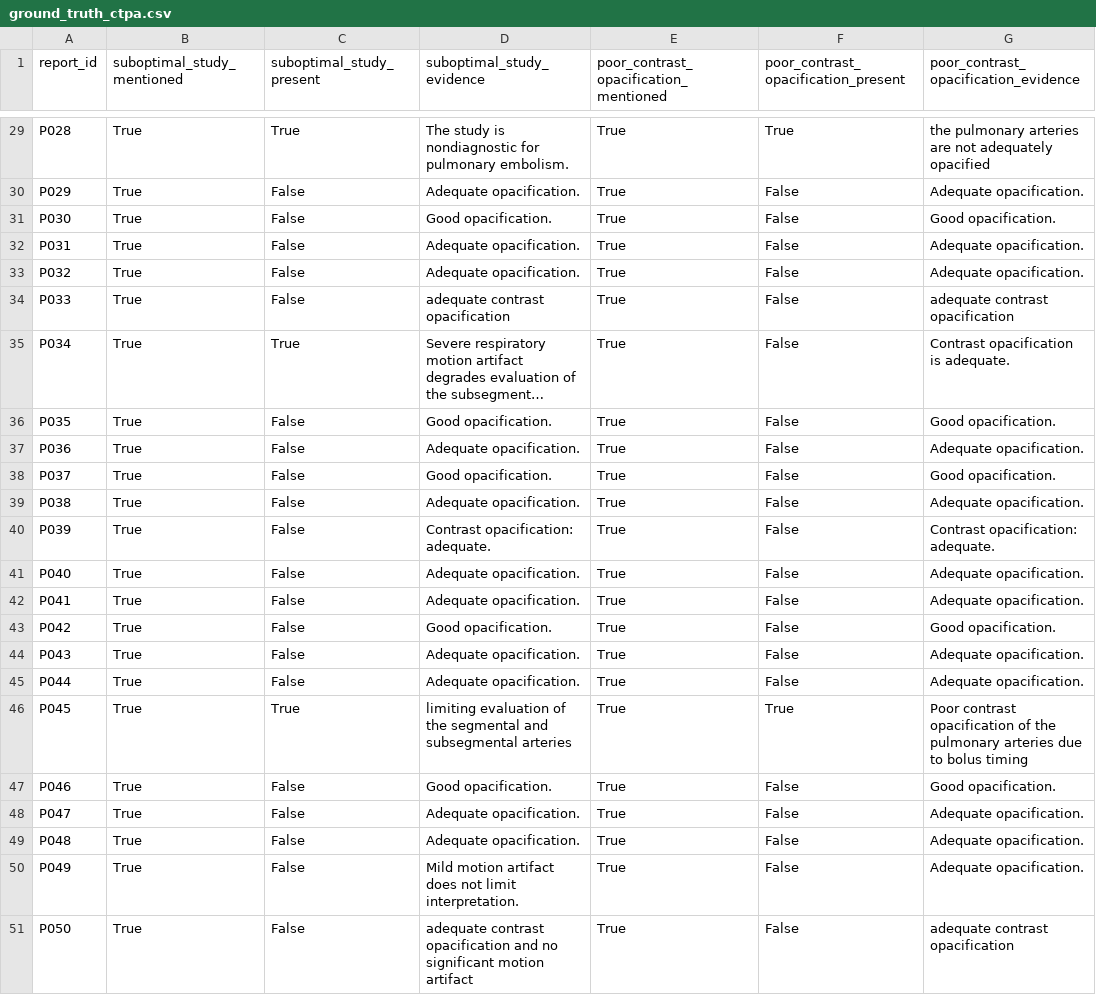
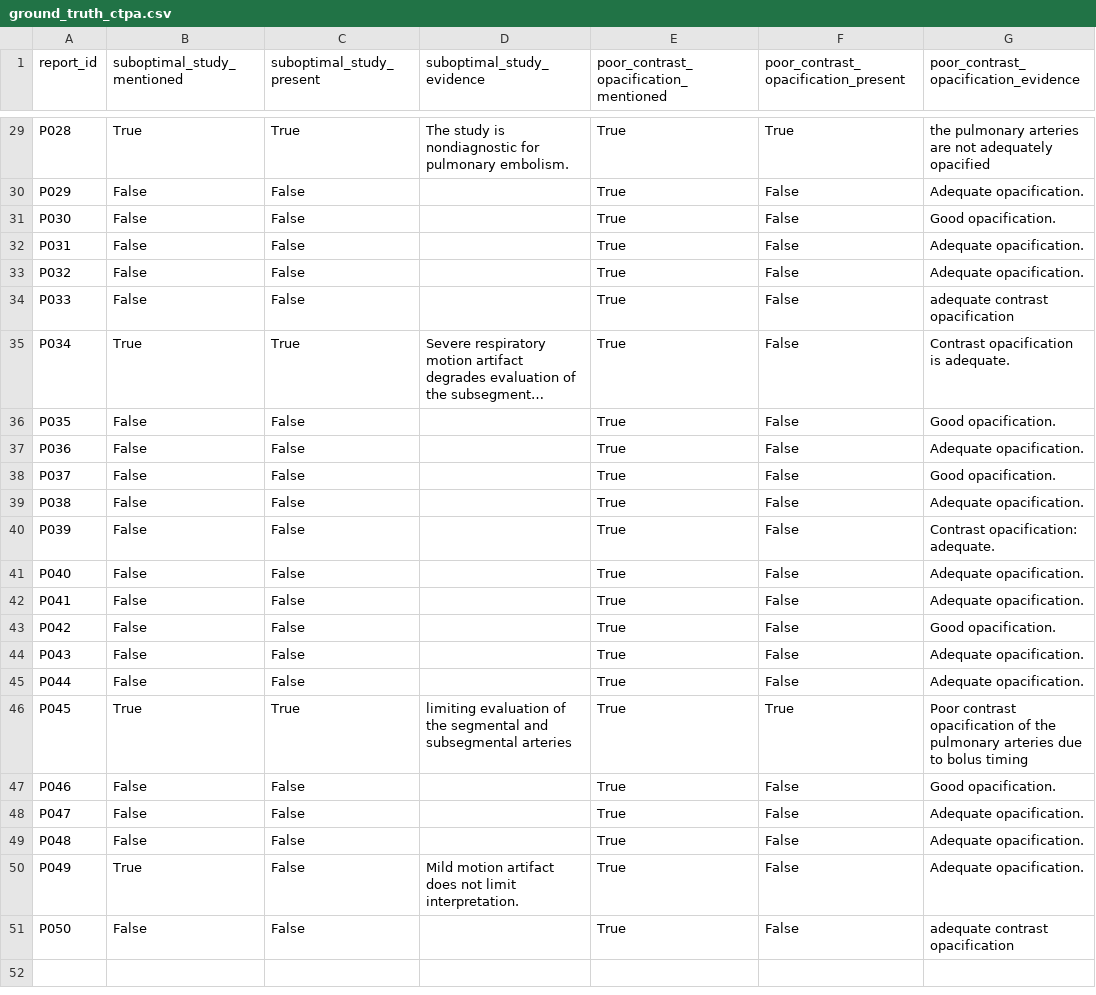
Before and after one commit to negretemdev/radextract, a CSV file: ground_truth_ctpa.csv, drawn as a sheet; only a part is shown, gaps mark what is left out; long unchanged cells end in …; the diff covers the shown part only; the diff names each change by its address in the sheet, - before the commit and + after, or states it on an @@ line.

```diff
--- a/ground_truth_ctpa.csv
+++ b/ground_truth_ctpa.csv
-B30:B34 (suboptimal_study_mentioned): True
+B30:B34 (suboptimal_study_mentioned): False
-D30 (suboptimal_study_evidence): Adequate opacification.
+D30 (suboptimal_study_evidence): (empty)
-D31 (suboptimal_study_evidence): Good opacification.
+D31 (suboptimal_study_evidence): (empty)
-D32:D33 (suboptimal_study_evidence): Adequate opacification.
+D32:D33 (suboptimal_study_evidence): (empty)
-D34 (suboptimal_study_evidence): adequate contrast opacification
+D34 (suboptimal_study_evidence): (empty)
-B36:B45 (suboptimal_study_mentioned): True
+B36:B45 (suboptimal_study_mentioned): False
-D36 (suboptimal_study_evidence): Good opacification.
+D36 (suboptimal_study_evidence): (empty)
-D37 (suboptimal_study_evidence): Adequate opacification.
+D37 (suboptimal_study_evidence): (empty)
-D38 (suboptimal_study_evidence): Good opacification.
+D38 (suboptimal_study_evidence): (empty)
-D39 (suboptimal_study_evidence): Adequate opacification.
+D39 (suboptimal_study_evidence): (empty)
-D40 (suboptimal_study_evidence): Contrast opacification: adequate.
+D40 (suboptimal_study_evidence): (empty)
-D41:D42 (suboptimal_study_evidence): Adequate opacification.
+D41:D42 (suboptimal_study_evidence): (empty)
-D43 (suboptimal_study_evidence): Good opacification.
+D43 (suboptimal_study_evidence): (empty)
-D44:D45 (suboptimal_study_evidence): Adequate opacification.
+D44:D45 (suboptimal_study_evidence): (empty)
-B47:B49 (suboptimal_study_mentioned): True
+B47:B49 (suboptimal_study_mentioned): False
-D47 (suboptimal_study_evidence): Good opacification.
+D47 (suboptimal_study_evidence): (empty)
-D48:D49 (suboptimal_study_evidence): Adequate opacification.
+D48:D49 (suboptimal_study_evidence): (empty)
-B51 (suboptimal_study_mentioned): True
+B51 (suboptimal_study_mentioned): False
-D51 (suboptimal_study_evidence): adequate contrast opacification and no significant motion artifact
+D51 (suboptimal_study_evidence): (empty)
```
Also changed, not shown: 46 edited cells elsewhere in this file, 2 other files.
